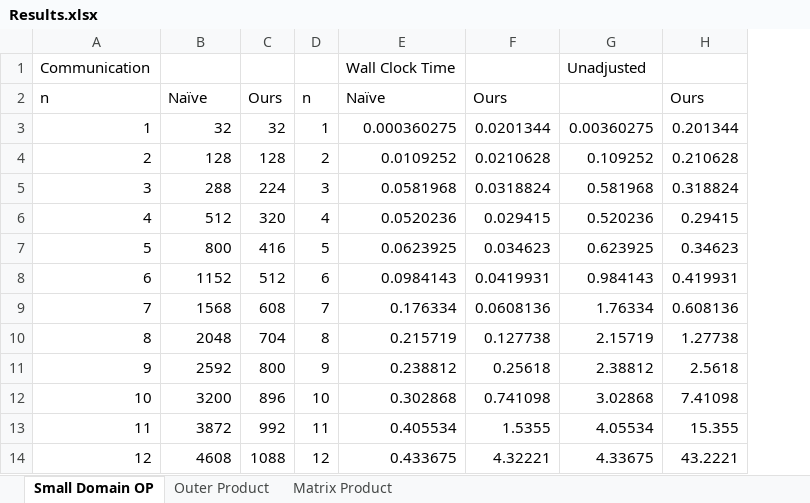
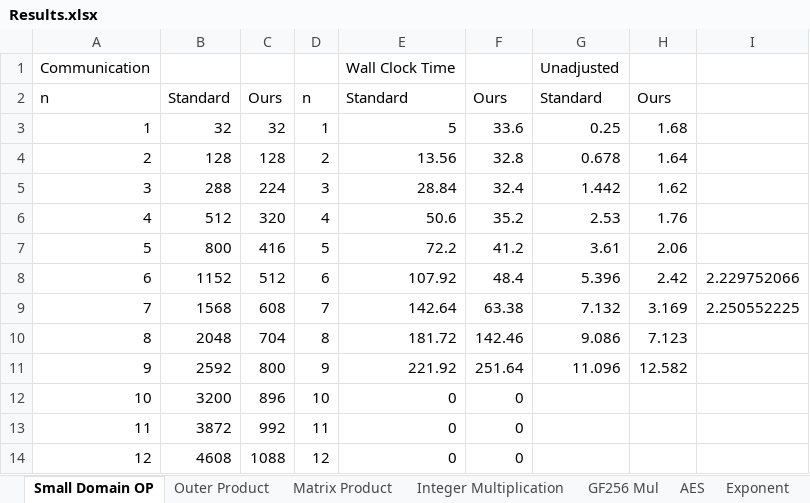
Before and after one commit to DAHeath/one-hot-garbling, an Excel workbook: Results.xlsx, sheet Small Domain OP, drawn as a sheet; values as stored, in another font and other column widths than the file's, no borders; charts and pictures not drawn; removed rows and columns are numbered as before the commit, all else as after; the diff names each change by its address in the sheet, - before the commit and + after, or states it on an @@ line.

```diff
--- a/Results.xlsx (sheet Small Domain OP)
+++ b/Results.xlsx (sheet Small Domain OP)
+sheet tab: Integer Multiplication
+sheet tab: GF256 Mul
+sheet tab: AES
+sheet tab: Exponent
-column E, rows 1-14: Wall Clock Time | Naïve | 0.000360275 | 0.0109252 | 0.0581968 | 0.0520236 | 0.0623925 | 0.0984143 | 0.176334 | 0.215719 | 0.238812 | 0.302868 | 0.405534 | 0.433675
-column F, rows 2-14: Ours | 0.0201344 | 0.0210628 | 0.0318824 | 0.029415 | 0.034623 | 0.0419931 | 0.0608136 | 0.127738 | 0.25618 | 0.741098 | 1.5355 | 4.32221
-column G, rows 1-14: Unadjusted |  | 0.00360275 | 0.109252 | 0.581968 | 0.520236 | 0.623925 | 0.984143 | 1.76334 | 2.15719 | 2.38812 | 3.02868 | 4.05534 | 4.33675
-column H, rows 2-14: Ours | 0.201344 | 0.210628 | 0.318824 | 0.29415 | 0.34623 | 0.419931 | 0.608136 | 1.27738 | 2.5618 | 7.41098 | 15.355 | 43.2221
+column E, rows 1-14: Wall Clock Time | Standard | 5 | 13.56 | 28.84 | 50.6 | 72.2 | 107.92 | 142.64 | 181.72 | 221.92 | 0 | 0 | 0
+column F, rows 2-14: Ours | 33.6 | 32.8 | 32.4 | 35.2 | 41.2 | 48.4 | 63.38 | 142.46 | 251.64 | 0 | 0 | 0
+column G, rows 1-11: Unadjusted | Standard | 0.25 | 0.678 | 1.442 | 2.53 | 3.61 | 5.396 | 7.132 | 9.086 | 11.096
+column H, rows 2-11: Ours | 1.68 | 1.64 | 1.62 | 1.76 | 2.06 | 2.42 | 3.169 | 7.123 | 12.582
+column I, rows 8-9: 2.229752066 | 2.250552225
-B2: Naïve
+B2: Standard
```
Also changed, not shown: sheet Outer Product, sheet Matrix Product, other sheet tabs, charts or pictures, 1 other file.
